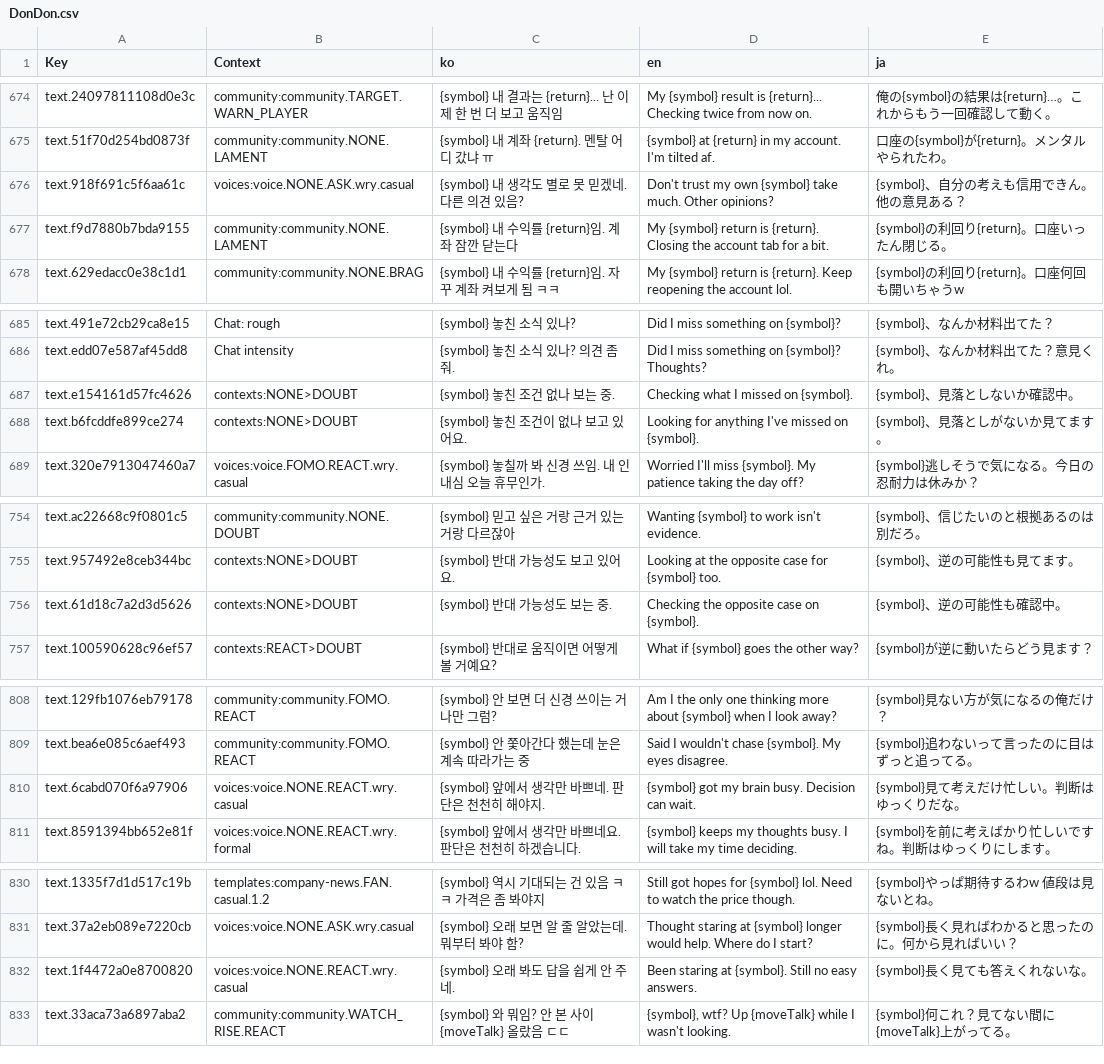
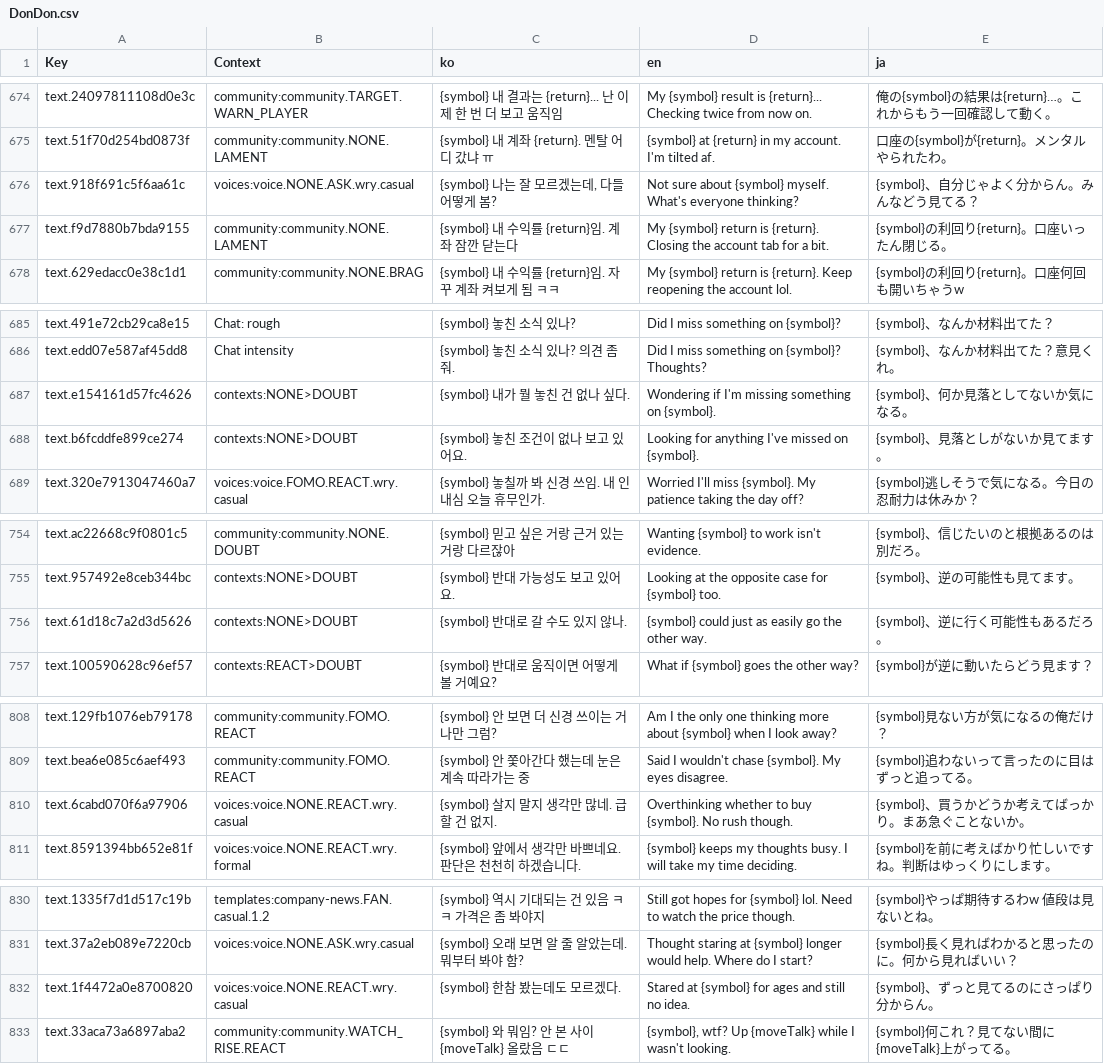
Before and after one commit to ermuks/Stock-Whale-Simulator, a CSV file: Assets/Localization/Import/DonDon.csv, drawn as a sheet; only a part is shown, gaps mark what is left out; the diff covers the shown part only.

```diff
--- a/Assets/Localization/Import/DonDon.csv
+++ b/Assets/Localization/Import/DonDon.csv
@@ -831,3 +831,3 @@ text.24097811108d0e3c,community:community.TARGET.WARN_PLAYER,{symbol} 내 결과
 text.51f70d254bd0873f,community:community.NONE.LAMENT,{symbol} 내 계좌 {return}. 멘탈 어디 갔냐 ㅠ,{symbol} at {return} in my account. I'm tilted af.,口座の{symbol}が{return}。メンタルやられたわ。
-text.918f691c5f6aa61c,voices:voice.NONE.ASK.wry.casual,{symbol} 내 생각도 별로 못 믿겠네. 다른 의견 있음?,Don't trust my own {symbol} take much. Other opinions?,{symbol}、自分の考えも信用できん。他の意見ある？
+text.918f691c5f6aa61c,voices:voice.NONE.ASK.wry.casual,"{symbol} 나는 잘 모르겠는데, 다들 어떻게 봄?",Not sure about {symbol} myself. What's everyone thinking?,{symbol}、自分じゃよく分からん。みんなどう見てる？
 text.f9d7880b7bda9155,community:community.NONE.LAMENT,{symbol} 내 수익률 {return}임. 계좌 잠깐 닫는다,My {symbol} return is {return}. Closing the account tab for a bit.,{symbol}の利回り{return}。口座いったん閉じる。
@@ -842,3 +842,3 @@ text.491e72cb29ca8e15,Chat: rough,{symbol} 놓친 소식 있나?,Did I miss some
 text.edd07e587af45dd8,Chat intensity,{symbol} 놓친 소식 있나? 의견 좀 줘.,Did I miss something on {symbol}? Thoughts?,{symbol}、なんか材料出てた？意見くれ。
-text.e154161d57fc4626,contexts:NONE>DOUBT,{symbol} 놓친 조건 없나 보는 중.,Checking what I missed on {symbol}.,{symbol}、見落としないか確認中。
+text.e154161d57fc4626,contexts:NONE>DOUBT,{symbol} 내가 뭘 놓친 건 없나 싶다.,Wondering if I'm missing something on {symbol}.,{symbol}、何か見落としてないか気になる。
 text.b6fcddfe899ce274,contexts:NONE>DOUBT,{symbol} 놓친 조건이 없나 보고 있어요.,Looking for anything I've missed on {symbol}.,{symbol}、見落としがないか見てます。
@@ -911,3 +911,3 @@ text.ac22668c9f0801c5,community:community.NONE.DOUBT,{symbol} 믿고 싶은 거
 text.957492e8ceb344bc,contexts:NONE>DOUBT,{symbol} 반대 가능성도 보고 있어요.,Looking at the opposite case for {symbol} too.,{symbol}、逆の可能性も見てます。
-text.61d18c7a2d3d5626,contexts:NONE>DOUBT,{symbol} 반대 가능성도 보는 중.,Checking the opposite case on {symbol}.,{symbol}、逆の可能性も確認中。
+text.61d18c7a2d3d5626,contexts:NONE>DOUBT,{symbol} 반대로 갈 수도 있지 않나.,{symbol} could just as easily go the other way.,{symbol}、逆に行く可能性もあるだろ。
 text.100590628c96ef57,contexts:REACT>DOUBT,{symbol} 반대로 움직이면 어떻게 볼 거예요?,What if {symbol} goes the other way?,{symbol}が逆に動いたらどう見ます？
@@ -965,3 +965,3 @@ text.129fb1076eb79178,community:community.FOMO.REACT,{symbol} 안 보면 더 신
 text.bea6e085c6aef493,community:community.FOMO.REACT,{symbol} 안 쫓아간다 했는데 눈은 계속 따라가는 중,Said I wouldn't chase {symbol}. My eyes disagree.,{symbol}追わないって言ったのに目はずっと追ってる。
-text.6cabd070f6a97906,voices:voice.NONE.REACT.wry.casual,{symbol} 앞에서 생각만 바쁘네. 판단은 천천히 해야지.,{symbol} got my brain busy. Decision can wait.,{symbol}見て考えだけ忙しい。判断はゆっくりだな。
+text.6cabd070f6a97906,voices:voice.NONE.REACT.wry.casual,{symbol} 살지 말지 생각만 많네. 급할 건 없지.,Overthinking whether to buy {symbol}. No rush though.,{symbol}、買うかどうか考えてばっかり。まあ急ぐことないか。
 text.8591394bb652e81f,voices:voice.NONE.REACT.wry.formal,{symbol} 앞에서 생각만 바쁘네요. 판단은 천천히 하겠습니다.,{symbol} keeps my thoughts busy. I will take my time deciding.,{symbol}を前に考えばかり忙しいですね。判断はゆっくりにします。
@@ -987,3 +987,3 @@ text.1335f7d1d517c19b,templates:company-news.FAN.casual.1.2,{symbol} 역시 기
 text.37a2eb089e7220cb,voices:voice.NONE.ASK.wry.casual,{symbol} 오래 보면 알 줄 알았는데. 뭐부터 봐야 함?,Thought staring at {symbol} longer would help. Where do I start?,{symbol}長く見ればわかると思ったのに。何から見ればいい？
-text.1f4472a0e8700820,voices:voice.NONE.REACT.wry.casual,{symbol} 오래 봐도 답을 쉽게 안 주네.,Been staring at {symbol}. Still no easy answers.,{symbol}長く見ても答えくれないな。
+text.1f4472a0e8700820,voices:voice.NONE.REACT.wry.casual,{symbol} 한참 봤는데도 모르겠다.,Stared at {symbol} for ages and still no idea.,{symbol}、ずっと見てるのにさっぱり分からん。
 text.33aca73a6897aba2,community:community.WATCH_RISE.REACT,{symbol} 와 뭐임? 안 본 사이 {moveTalk} 올랐음 ㄷㄷ,"{symbol}, wtf? Up {moveTalk} while I wasn't looking.",{symbol}何これ？見てない間に{moveTalk}上がってる。
```
Also changed, not shown: 48 edited cells elsewhere in this file, 44 other files.
